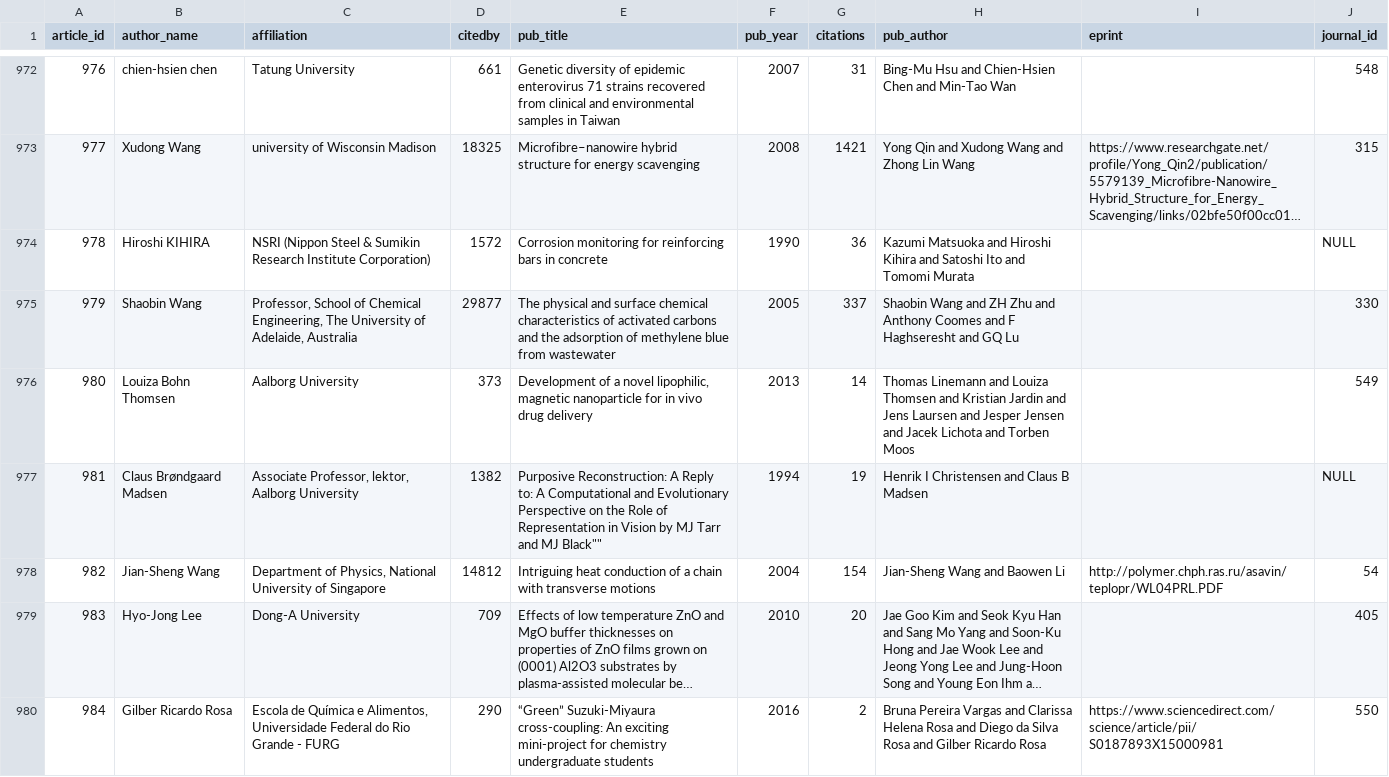
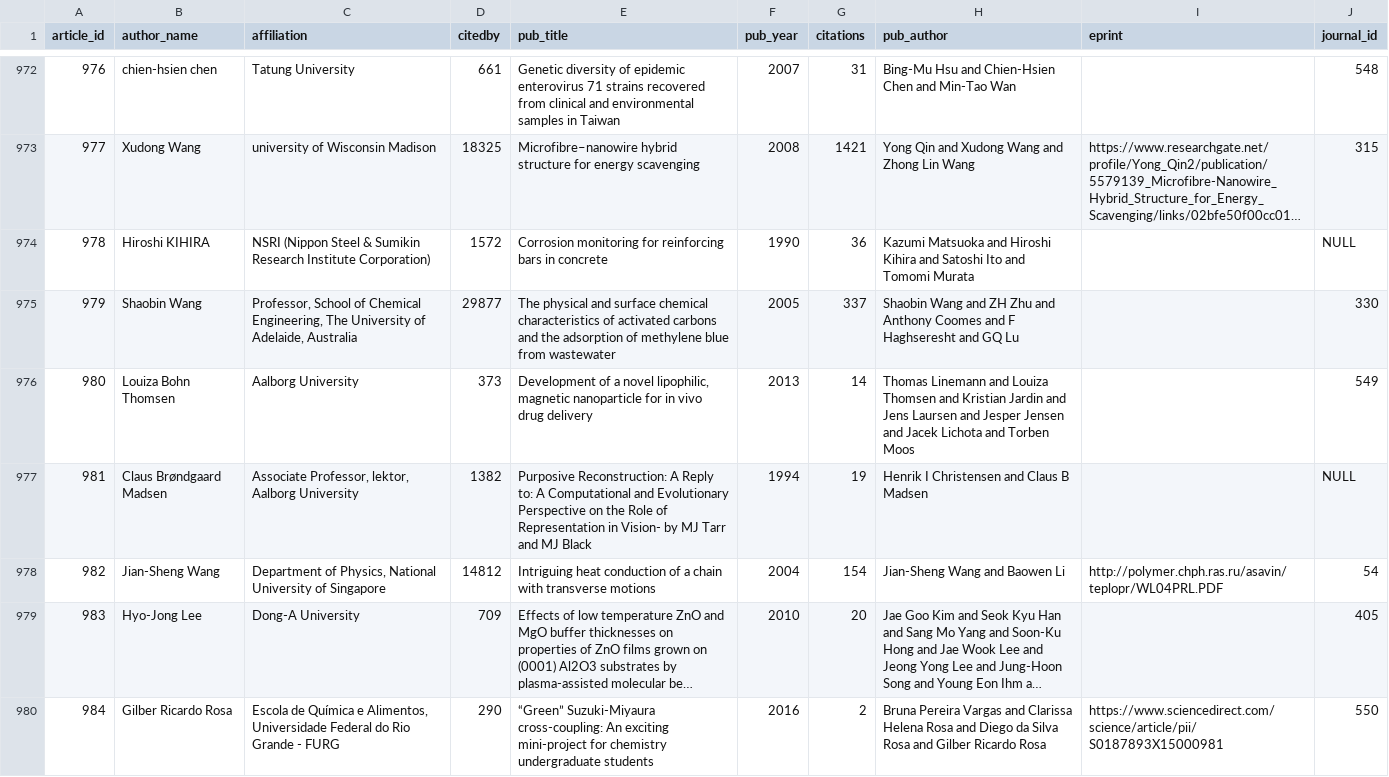
Before and after one commit to janakshah/DATAneo4j411, a CSV file: ARTICLES234.csv, drawn as a sheet; only a part is shown, gaps mark what is left out; long unchanged cells end in ….

Commit message:
Update ARTICLES234.csv

```diff
--- a/ARTICLES234.csv
+++ b/ARTICLES234.csv
@@ -976,3 +976,3 @@ article_id,author_name,affiliation,citedby,pub_title,pub_year,citations,pub_auth
 980,"Louiza Bohn Thomsen","Aalborg University",373,"Development of a novel lipophilic, magnetic nanoparticle for in vivo drug delivery",2013,14,"Thomas Linemann and Louiza Thomsen and Kristian Jardin and Jens Laursen and Jesper Jensen and Jacek Lichota and Torben Moos",,549
-981,"Claus Brøndgaard Madsen","Associate Professor, lektor, Aalborg University",1382,"Purposive Reconstruction: A Reply to: A Computational and Evolutionary Perspective on the Role of Representation in Vision" by MJ Tarr and MJ Black"",1994,19,"Henrik I Christensen and Claus B Madsen",,NULL
+981,"Claus Brøndgaard Madsen","Associate Professor, lektor, Aalborg University",1382,"Purposive Reconstruction: A Reply to: A Computational and Evolutionary Perspective on the Role of Representation in Vision- by MJ Tarr and MJ Black",1994,19,"Henrik I Christensen and Claus B Madsen",,NULL
 982,"Jian-Sheng Wang","Department of Physics, National University of Singapore",14812,"Intriguing heat conduction of a chain with transverse motions",2004,154,"Jian-Sheng Wang and Baowen Li",http://polymer.chph.ras.ru/asavin/teplopr/WL04PRL.PDF,54
```
